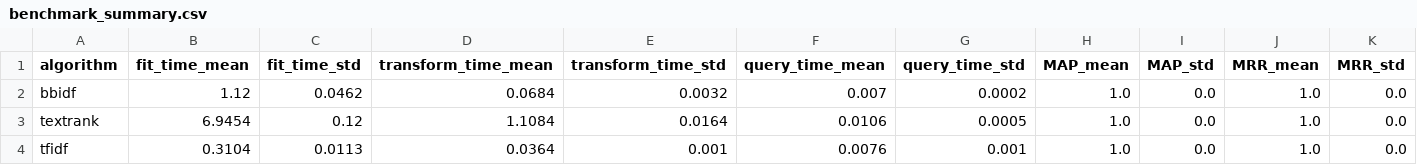
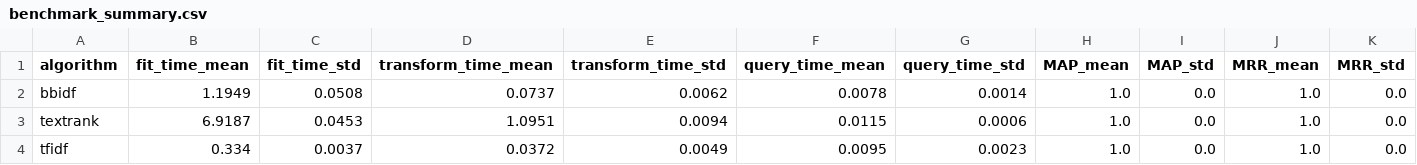
Before and after one commit to ablx-ric/bb-idf, a CSV file: output/benchmark/benchmark_summary.csv, drawn as a sheet; only a part is shown; the diff names each change by its address in the sheet, - before the commit and + after, or states it on an @@ line.

```diff
--- a/output/benchmark/benchmark_summary.csv
+++ b/output/benchmark/benchmark_summary.csv
-B2 (fit_time_mean): 1.12
+B2 (fit_time_mean): 1.1949
-C2 (fit_time_std): 0.0462
+C2 (fit_time_std): 0.0508
-D2 (transform_time_mean): 0.0684
+D2 (transform_time_mean): 0.0737
-E2 (transform_time_std): 0.0032
+E2 (transform_time_std): 0.0062
-F2 (query_time_mean): 0.007
+F2 (query_time_mean): 0.0078
-G2 (query_time_std): 0.0002
+G2 (query_time_std): 0.0014
-B3 (fit_time_mean): 6.9454
+B3 (fit_time_mean): 6.9187
-C3 (fit_time_std): 0.12
+C3 (fit_time_std): 0.0453
-D3 (transform_time_mean): 1.1084
+D3 (transform_time_mean): 1.0951
-E3 (transform_time_std): 0.0164
+E3 (transform_time_std): 0.0094
-F3 (query_time_mean): 0.0106
+F3 (query_time_mean): 0.0115
-G3 (query_time_std): 0.0005
+G3 (query_time_std): 0.0006
-B4 (fit_time_mean): 0.3104
+B4 (fit_time_mean): 0.334
-C4 (fit_time_std): 0.0113
+C4 (fit_time_std): 0.0037
-D4 (transform_time_mean): 0.0364
+D4 (transform_time_mean): 0.0372
-E4 (transform_time_std): 0.001
+E4 (transform_time_std): 0.0049
-F4 (query_time_mean): 0.0076
+F4 (query_time_mean): 0.0095
-G4 (query_time_std): 0.001
+G4 (query_time_std): 0.0023
```
Also changed, not shown: output/benchmark/benchmark_all_runs.csv, output/metrics/scalability.csv, 12 other files.
